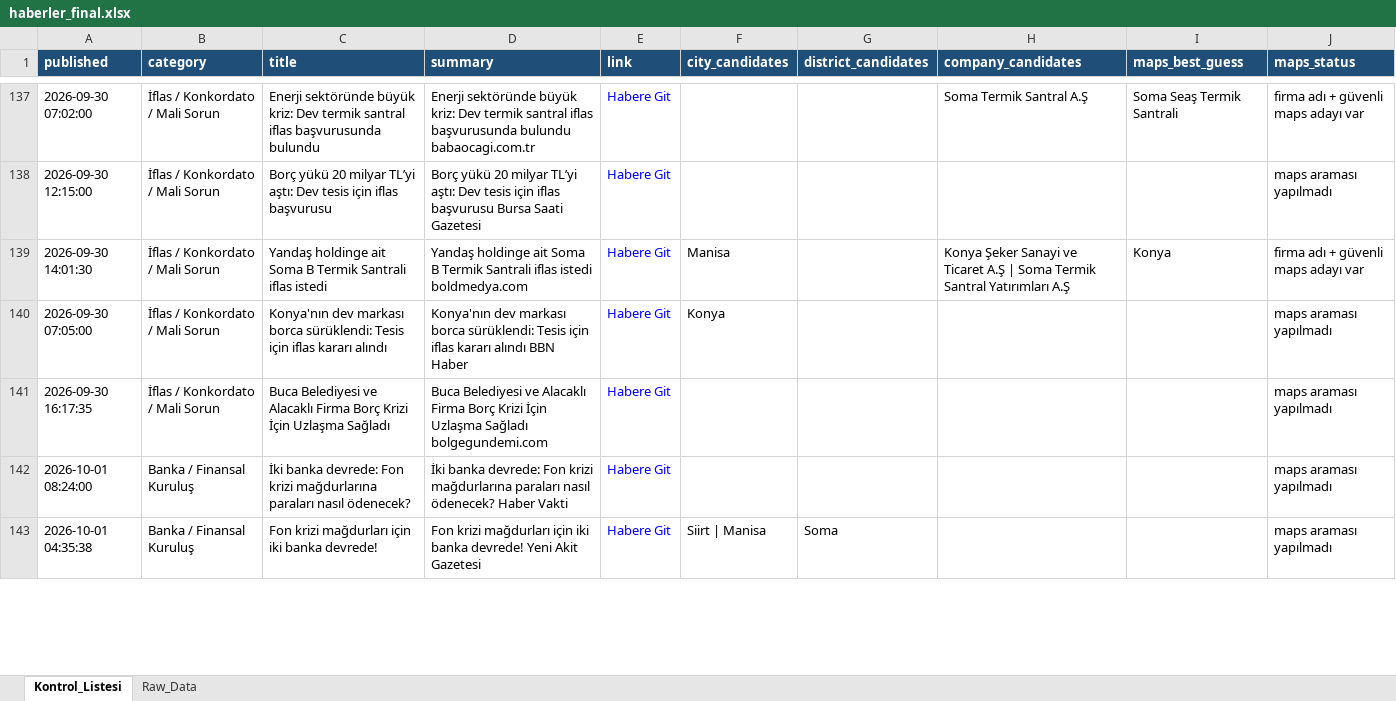
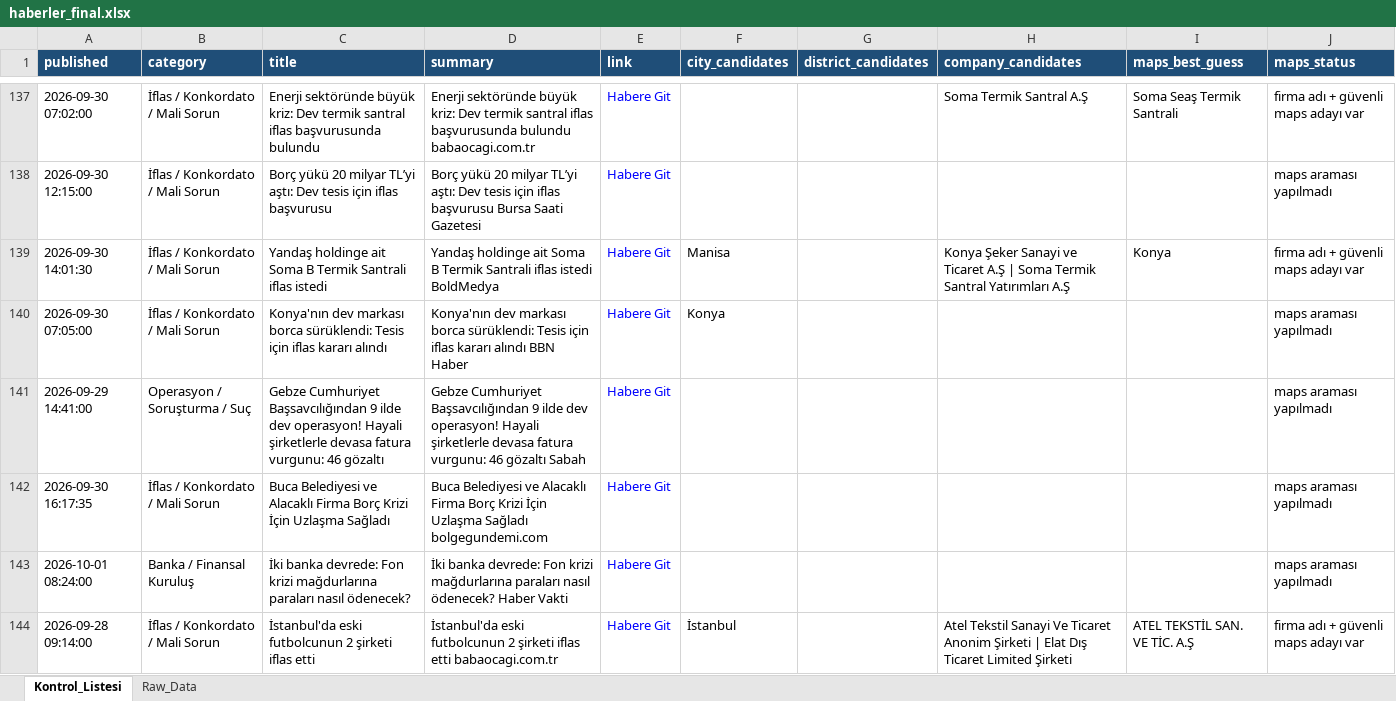
Before and after one commit to MuhammedMustafaSungur/haber-risk-monitor, an Excel workbook: data/haberler_final.xlsx, sheet Kontrol_Listesi, drawn as a sheet; only a part is shown, gaps mark what is left out; values as stored, in another font and other column widths than the file's, no borders; removed rows and columns are numbered as before the commit, all else as after; the diff covers the shown part only; the diff names each change by its address in the sheet, - before the commit and + after, or states it on an @@ line.

```diff
--- a/data/haberler_final.xlsx (sheet Kontrol_Listesi)
+++ b/data/haberler_final.xlsx (sheet Kontrol_Listesi)
-D139 (summary): …iflas istedi boldmedya.com
+D139 (summary): …iflas istedi BoldMedya
+row 141: 2026-09-29 14:41:00 | Operasyon / Soruşturma / Suç | Gebze Cumhuriyet Başsavcılığından 9 ilde dev operasyon! Hayali şirketlerle devasa fatura vurgunu: 46 gözaltı | Gebze Cumhuriyet Başsavcılığından 9 ilde dev operasyon! Hayali şirketlerle devasa fatura vurgunu: 46 gözaltı Sabah | Habere Git |  |  |  |  | maps araması yapılmadı
-row 143: 2026-10-01 04:35:38 | Banka / Finansal Kuruluş | Fon krizi mağdurları için iki banka devrede! | Fon krizi mağdurları için iki banka devrede! Yeni Akit Gazetesi | Habere Git | Siirt | Manisa | Soma |  |  | maps araması yapılmadı
+row 144: 2026-09-28 09:14:00 | İflas / Konkordato / Mali Sorun | İstanbul'da eski futbolcunun 2 şirketi iflas etti | İstanbul'da eski futbolcunun 2 şirketi iflas etti babaocagi.com.tr | Habere Git | İstanbul |  | Atel Tekstil Sanayi Ve Ticaret Anonim Şirketi | Elat Dış Ticaret Limited Şirketi | ATEL TEKSTİL SAN. VE TİC. A.Ş | firma adı + güvenli maps adayı var
```
Also changed, not shown: 68 added rows, 70 removed rows, 24 moved rows and 160 edited cells elsewhere in this sheet, sheet Raw_Data, 1 other file.
